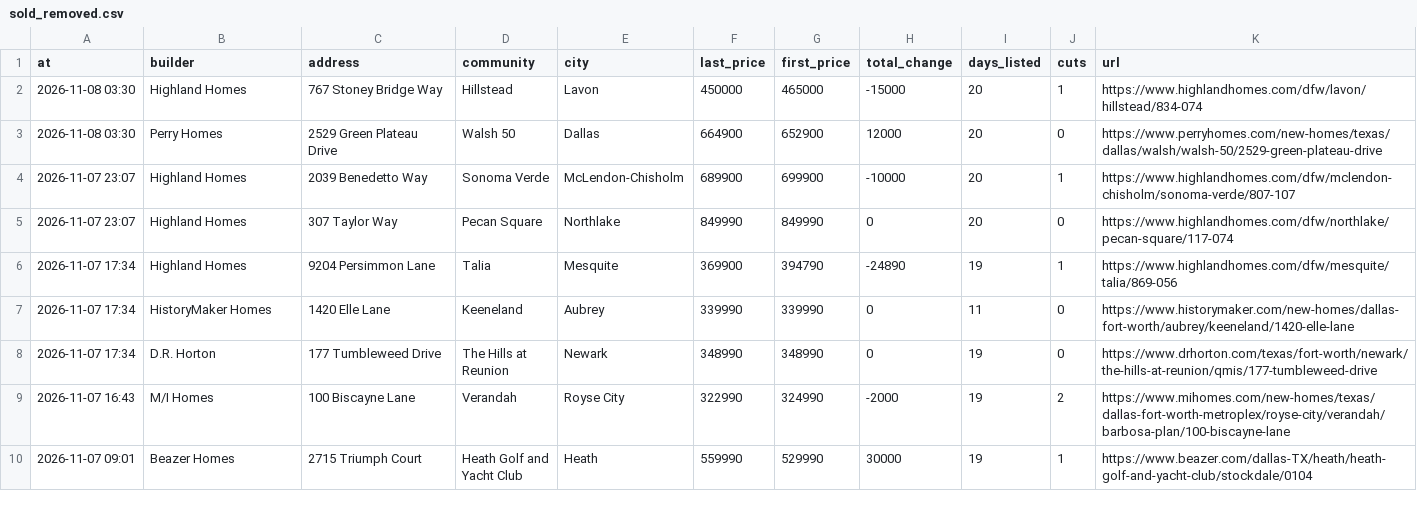
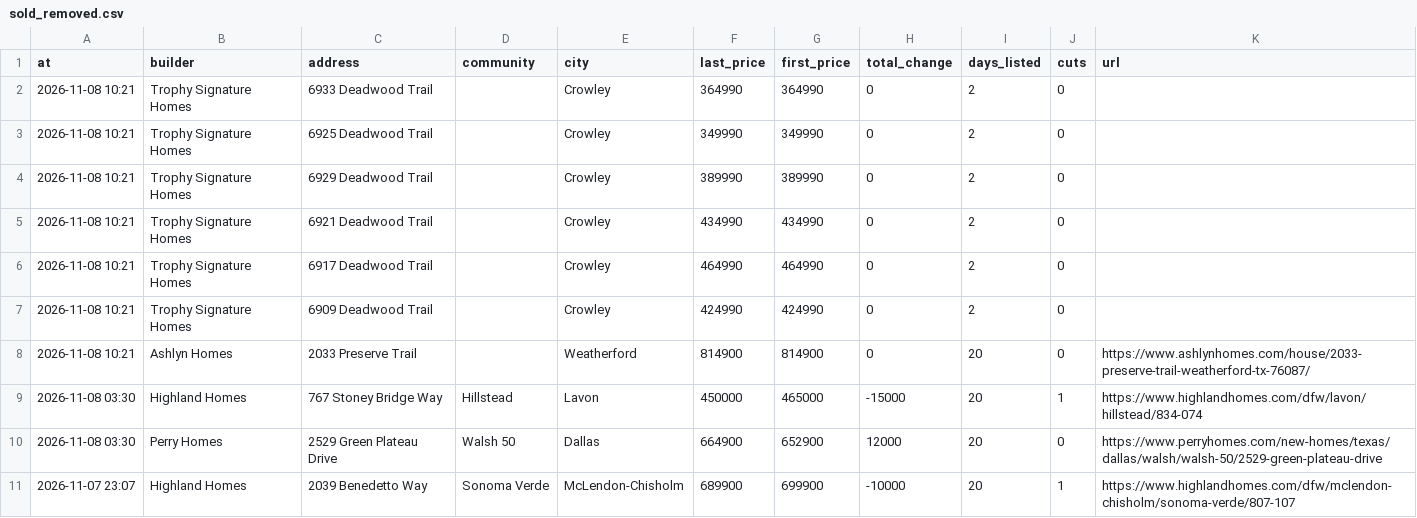
Before and after one commit to Crutledge13/dfw-builder-tracker, a CSV file: docs/data/sold_removed.csv, drawn as a sheet; only a part is shown; the shorter side is filled out with more unchanged rows; the diff names each change by its address in the sheet, - before the commit and + after, or states it on an @@ line.

```diff
--- a/docs/data/sold_removed.csv
+++ b/docs/data/sold_removed.csv
+row 2: 2026-11-08 10:21 | Trophy Signature Homes | 6933 Deadwood Trail |  | Crowley | 364990 | 364990 | 0 | 2 | 0
+row 3: 2026-11-08 10:21 | Trophy Signature Homes | 6925 Deadwood Trail |  | Crowley | 349990 | 349990 | 0 | 2 | 0
+row 4: 2026-11-08 10:21 | Trophy Signature Homes | 6929 Deadwood Trail |  | Crowley | 389990 | 389990 | 0 | 2 | 0
+row 5: 2026-11-08 10:21 | Trophy Signature Homes | 6921 Deadwood Trail |  | Crowley | 434990 | 434990 | 0 | 2 | 0
+row 6: 2026-11-08 10:21 | Trophy Signature Homes | 6917 Deadwood Trail |  | Crowley | 464990 | 464990 | 0 | 2 | 0
+row 7: 2026-11-08 10:21 | Trophy Signature Homes | 6909 Deadwood Trail |  | Crowley | 424990 | 424990 | 0 | 2 | 0
+row 8: 2026-11-08 10:21 | Ashlyn Homes | 2033 Preserve Trail |  | Weatherford | 814900 | 814900 | 0 | 20 | 0 | https://www.ashlynhomes.com/house/2033-preserve-trail-weatherford-tx-76087/
```
Also changed, not shown: docs/data/home_offers.csv, docs/data/incentives.csv, 20 other files.
